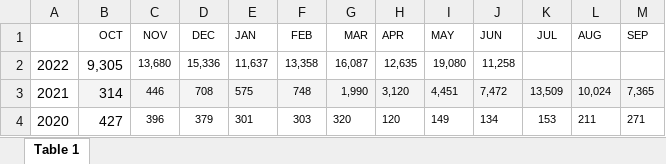
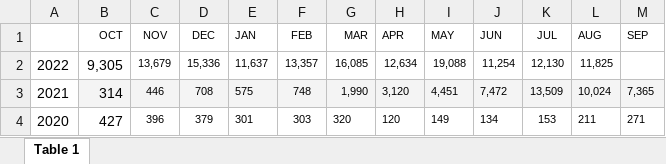
Before and after one commit to RRMaximiliano/migrants_usbp, an Excel workbook: Data/excel/nic2019-20220418.xlsx, sheet Table 1, drawn as a sheet; values as stored, in another font and other column widths than the file's, no borders; the diff names each change by its address in the sheet, - before the commit and + after, or states it on an @@ line.

```diff
--- a/Data/excel/nic2019-20220418.xlsx (sheet Table 1)
+++ b/Data/excel/nic2019-20220418.xlsx (sheet Table 1)
-C2 (NOV): 13,680
+C2 (NOV): 13,679
-F2 (FEB): 13,358
+F2 (FEB): 13,357
-G2 (MAR): 16,087
+G2 (MAR): 16,085
-H2 (APR): 12,635
+H2 (APR): 12,634
-I2 (MAY): 19,080
+I2 (MAY): 19,088
-J2 (JUN): 11,258
+J2 (JUN): 11,254
-K2 (JUL): (empty)
+K2 (JUL): 12,130
-L2 (AUG): (empty)
+L2 (AUG): 11,825
```
Also changed, not shown: 4 other files.
